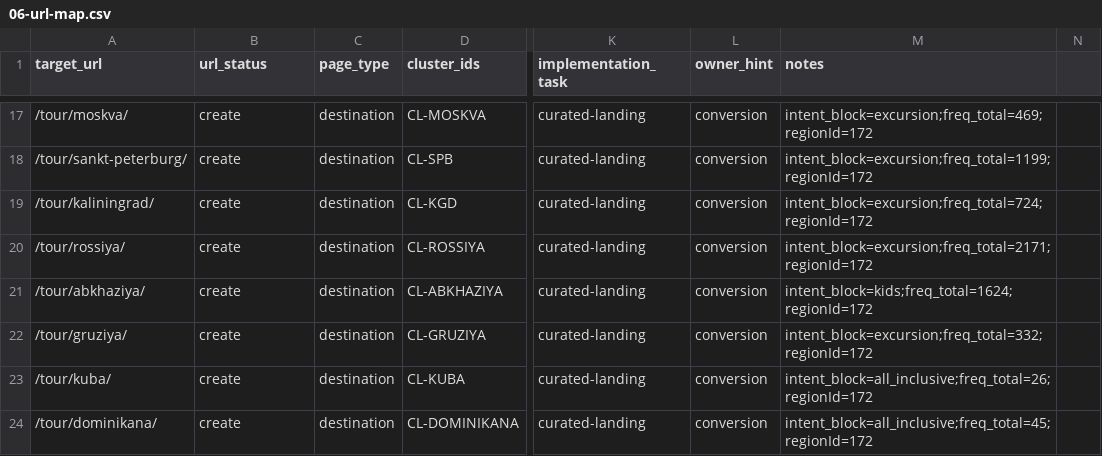
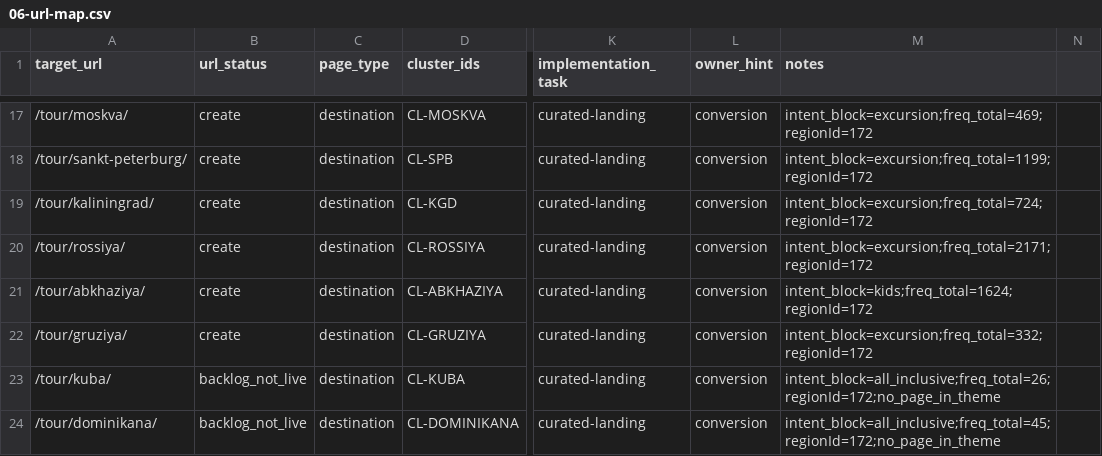
Before and after one commit to yakhinr76-oss/teya-cursor-plugin, a CSV file: teya-memory/semantic-core/zhiraf-ufa-2026/06-url-map.csv, drawn as a sheet; only a part is shown, gaps mark what is left out; the diff covers the shown part only; the diff names each change by its address in the sheet, - before the commit and + after, or states it on an @@ line.

```diff
--- a/teya-memory/semantic-core/zhiraf-ufa-2026/06-url-map.csv
+++ b/teya-memory/semantic-core/zhiraf-ufa-2026/06-url-map.csv
-B23:B24 (url_status): create
+B23:B24 (url_status): backlog_not_live
-M23 (notes): intent_block=all_inclusive;freq_total=26;regionId=172
+M23 (notes): intent_block=all_inclusive;freq_total=26;regionId=172;no_page_in_theme
-M24 (notes): intent_block=all_inclusive;freq_total=45;regionId=172
+M24 (notes): intent_block=all_inclusive;freq_total=45;regionId=172;no_page_in_theme
```
Also changed, not shown: 15 edited cells elsewhere in this file, 4 other files.
